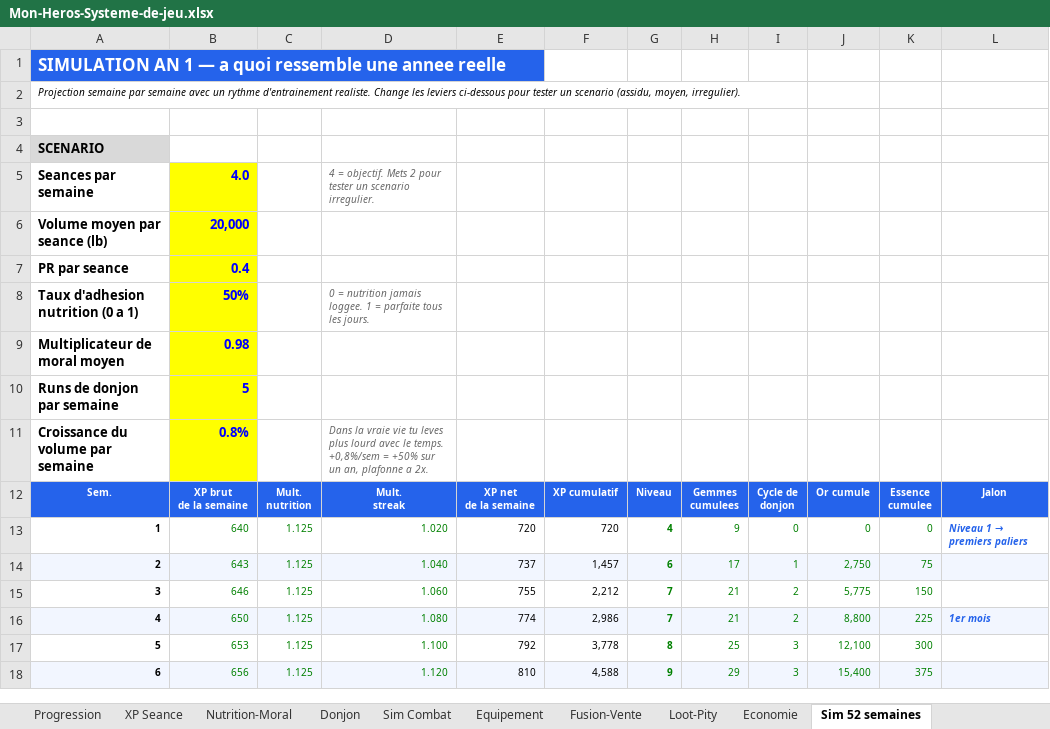
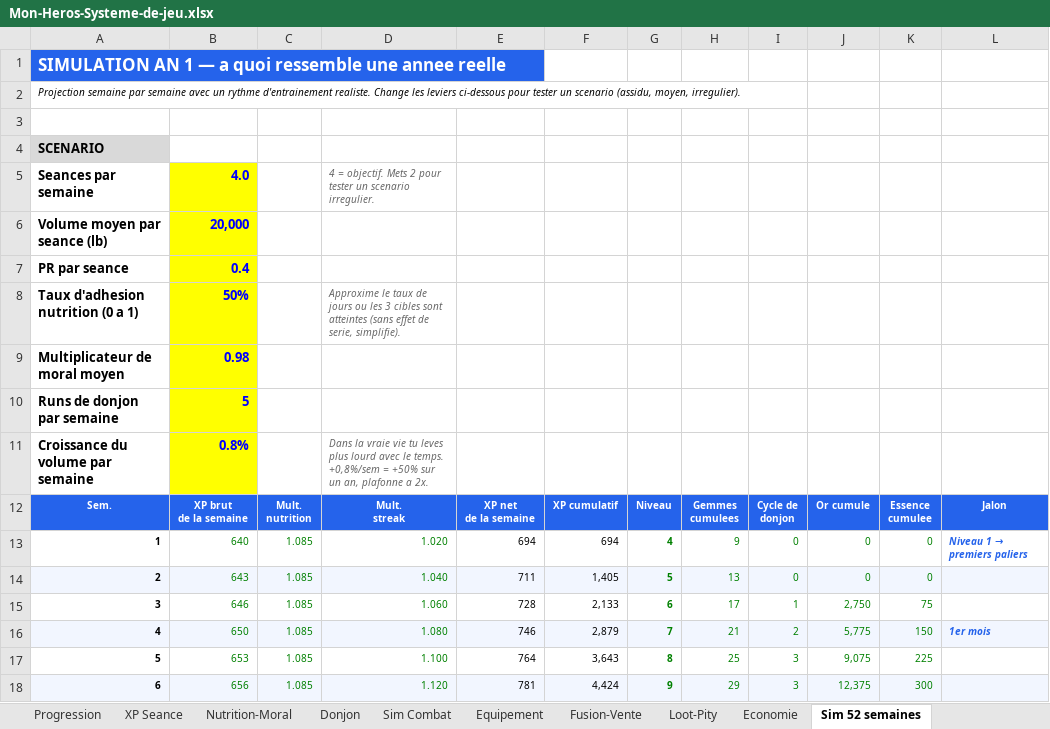
Before and after one commit to JeremyArcand/get-fit, an Excel workbook: Mon-Heros-Systeme-de-jeu.xlsx, sheet Sim 52 semaines, drawn as a sheet; only a part is shown; values as stored, in another font and other column widths than the file's, no borders; charts and pictures not drawn; the diff covers the shown part only; the diff names each change by its address in the sheet, - before the commit and + after, or states it on an @@ line.

Commit message:
Mise à jour automatique via Claude Code

```diff
--- a/Mon-Heros-Systeme-de-jeu.xlsx (sheet Sim 52 semaines)
+++ b/Mon-Heros-Systeme-de-jeu.xlsx (sheet Sim 52 semaines)
-D8: 0 = nutrition jamais loggee. 1 = parfaite tous les jours.
+D8: Approxime le taux de jours ou les 3 cibles sont atteintes (sans effet de serie, simplifie).
-C13:C18: 1.125
+C13:C18: 1.085
-E13: 720
+E13: 694
-F13: 720
+F13: 694
-E14: 737
+E14: 711
-F14: 1,457
+F14: 1,405
-G14: 6
+G14: 5
-H14: 17
+H14: 13
-I14: 1
+I14: 0
-J14: 2,750
+J14: 0
-K14: 75
+K14: 0
-E15: 755
+E15: 728
-F15: 2,212
+F15: 2,133
-G15: 7
+G15: 6
-H15: 21
+H15: 17
-I15: 2
+I15: 1
-J15: 5,775
+J15: 2,750
-K15: 150
+K15: 75
-E16: 774
+E16: 746
-F16: 2,986
+F16: 2,879
-J16: 8,800
+J16: 5,775
-K16: 225
+K16: 150
-E17: 792
+E17: 764
-F17: 3,778
+F17: 3,643
-J17: 12,100
+J17: 9,075
-K17: 300
+K17: 225
-E18: 810
+E18: 781
-F18: 4,588
+F18: 4,424
-J18: 15,400
+J18: 12,375
-K18: 375
+K18: 300
```
Also changed, not shown: 255 edited cells elsewhere in this sheet, sheet Nutrition-Moral, sheet Parametres, sheet XP Seance, formulas that keep their value, charts or pictures, 2 other files.
